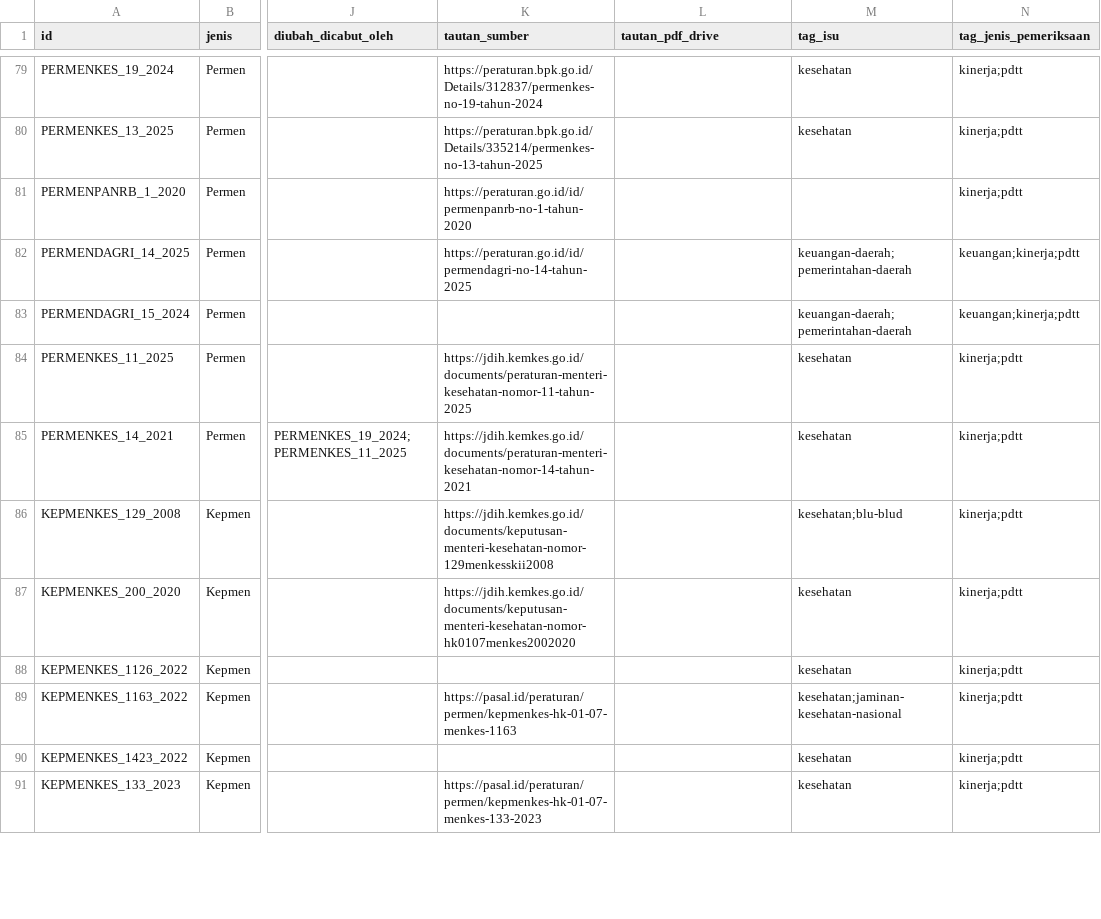
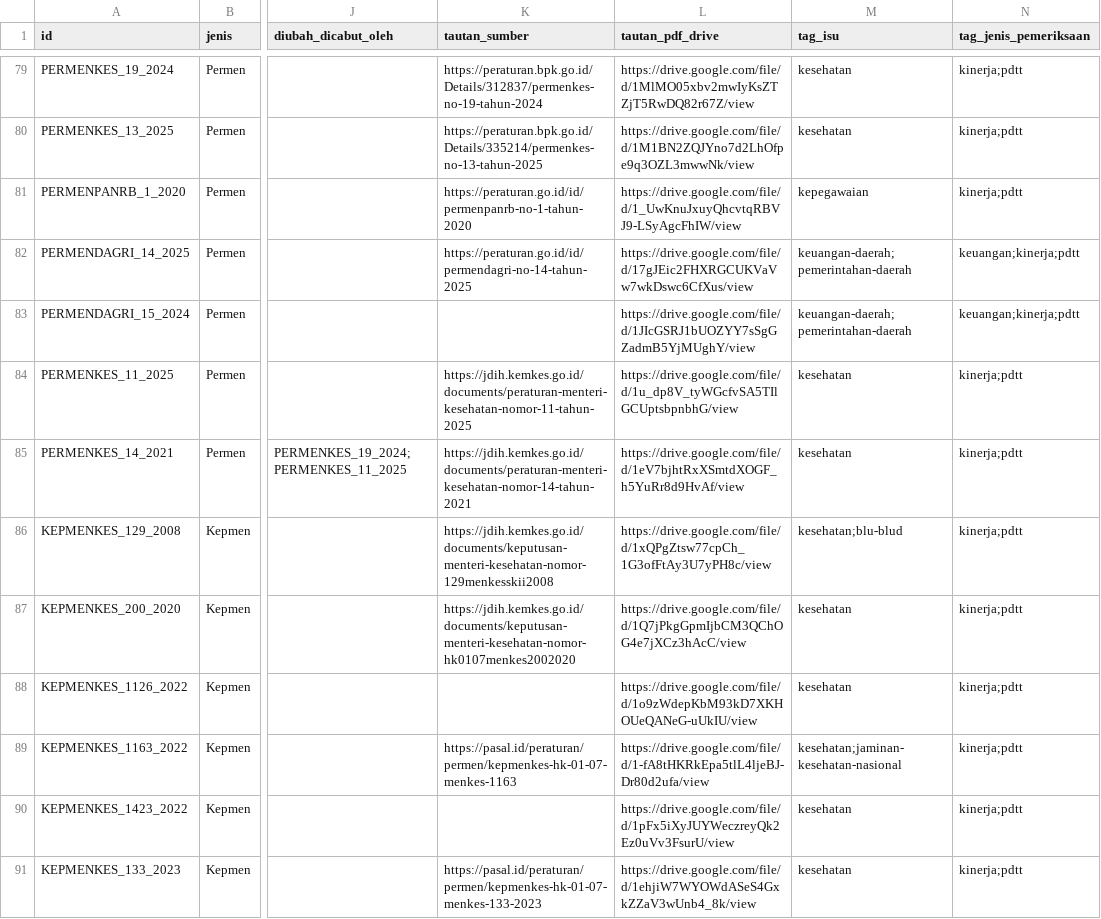
Before and after one commit to primaditra/korpus-pusat, a CSV file: katalog.csv, drawn as a sheet; only a part is shown, gaps mark what is left out; the diff covers the shown part only; the diff names each change by its address in the sheet, - before the commit and + after, or states it on an @@ line.

```diff
--- a/katalog.csv
+++ b/katalog.csv
-L79 (tautan_pdf_drive): (empty)
+L79 (tautan_pdf_drive): https://drive.google.com/file/d/1MlMO05xbv2mwIyKsZTZjT5RwDQ82r67Z/view
-L80 (tautan_pdf_drive): (empty)
+L80 (tautan_pdf_drive): https://drive.google.com/file/d/1M1BN2ZQJYno7d2LhOfpe9q3OZL3mwwNk/view
-L81 (tautan_pdf_drive): (empty)
+L81 (tautan_pdf_drive): https://drive.google.com/file/d/1_UwKnuJxuyQhcvtqRBVJ9-LSyAgcFhIW/view
-M81 (tag_isu): (empty)
+M81 (tag_isu): kepegawaian
-L82 (tautan_pdf_drive): (empty)
+L82 (tautan_pdf_drive): https://drive.google.com/file/d/17gJEic2FHXRGCUKVaVw7wkDswc6CfXus/view
-L83 (tautan_pdf_drive): (empty)
+L83 (tautan_pdf_drive): https://drive.google.com/file/d/1JIcGSRJ1bUOZYY7sSgGZadmB5YjMUghY/view
-L84 (tautan_pdf_drive): (empty)
+L84 (tautan_pdf_drive): https://drive.google.com/file/d/1u_dp8V_tyWGcfvSA5TIlGCUptsbpnbhG/view
-L85 (tautan_pdf_drive): (empty)
+L85 (tautan_pdf_drive): https://drive.google.com/file/d/1eV7bjhtRxXSmtdXOGF_h5YuRr8d9HvAf/view
-L86 (tautan_pdf_drive): (empty)
+L86 (tautan_pdf_drive): https://drive.google.com/file/d/1xQPgZtsw77cpCh_1G3ofFtAy3U7yPH8c/view
-L87 (tautan_pdf_drive): (empty)
+L87 (tautan_pdf_drive): https://drive.google.com/file/d/1Q7jPkgGpmIjbCM3QChOG4e7jXCz3hAcC/view
-L88 (tautan_pdf_drive): (empty)
+L88 (tautan_pdf_drive): https://drive.google.com/file/d/1o9zWdepKbM93kD7XKHOUeQANeG-uUkIU/view
-L89 (tautan_pdf_drive): (empty)
+L89 (tautan_pdf_drive): https://drive.google.com/file/d/1-fA8tHKRkEpa5tlL4ljeBJ-Dr80d2ufa/view
-L90 (tautan_pdf_drive): (empty)
+L90 (tautan_pdf_drive): https://drive.google.com/file/d/1pFx5iXyJUYWeczreyQk2Ez0uVv3FsurU/view
-L91 (tautan_pdf_drive): (empty)
+L91 (tautan_pdf_drive): https://drive.google.com/file/d/1ehjiW7WYOWdASeS4GxkZZaV3wUnb4_8k/view
```
Also changed, not shown: 39 edited cells elsewhere in this file, tag.csv.
